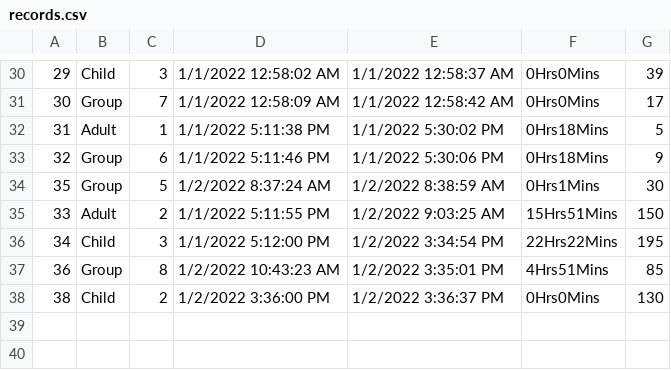
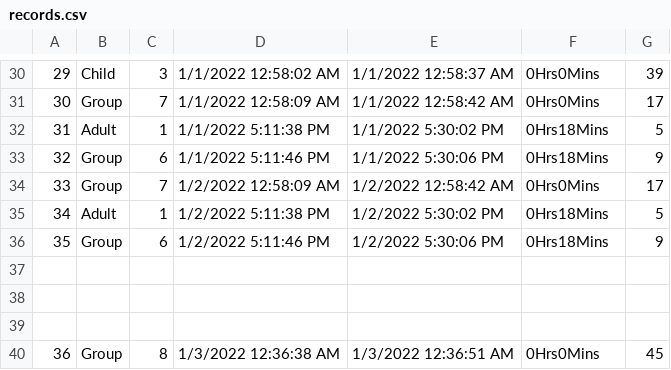
Before and after one commit to SeniorIntern/VisitorManagementSystem, a CSV file: CourseWork1/bin/Debug/records.csv, drawn as a sheet; only a part is shown, gaps mark what is left out.

```diff
--- a/CourseWork1/bin/Debug/records.csv
+++ b/CourseWork1/bin/Debug/records.csv
@@ -33,6 +33,8 @@
 32,Group,6,1/1/2022 5:11:46 PM,1/1/2022 5:30:06 PM,0Hrs18Mins,9
-35,Group,5,1/2/2022 8:37:24 AM,1/2/2022 8:38:59 AM,0Hrs1Mins,30
-33,Adult,2,1/1/2022 5:11:55 PM,1/2/2022 9:03:25 AM,15Hrs51Mins,150
-34,Child,3,1/1/2022 5:12:00 PM,1/2/2022 3:34:54 PM,22Hrs22Mins,195
-36,Group,8,1/2/2022 10:43:23 AM,1/2/2022 3:35:01 PM,4Hrs51Mins,85
-38,Child,2,1/2/2022 3:36:00 PM,1/2/2022 3:36:37 PM,0Hrs0Mins,130
+33,Group,7,1/2/2022 12:58:09 AM,1/2/2022 12:58:42 AM,0Hrs0Mins,17
+34,Adult,1,1/2/2022 5:11:38 PM,1/2/2022 5:30:02 PM,0Hrs18Mins,5
+35,Group,6,1/2/2022 5:11:46 PM,1/2/2022 5:30:06 PM,0Hrs18Mins,9
+
+
+
+36,Group,8,1/3/2022 12:36:38 AM,1/3/2022 12:36:51 AM,0Hrs0Mins,45
```
Also changed, not shown: CourseWork1/bin/Debug/visitors.csv, 22 other files.
